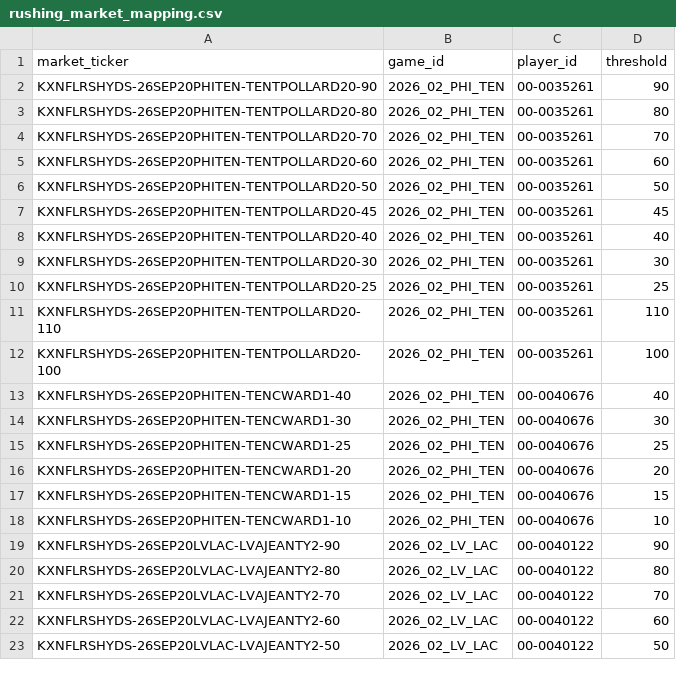
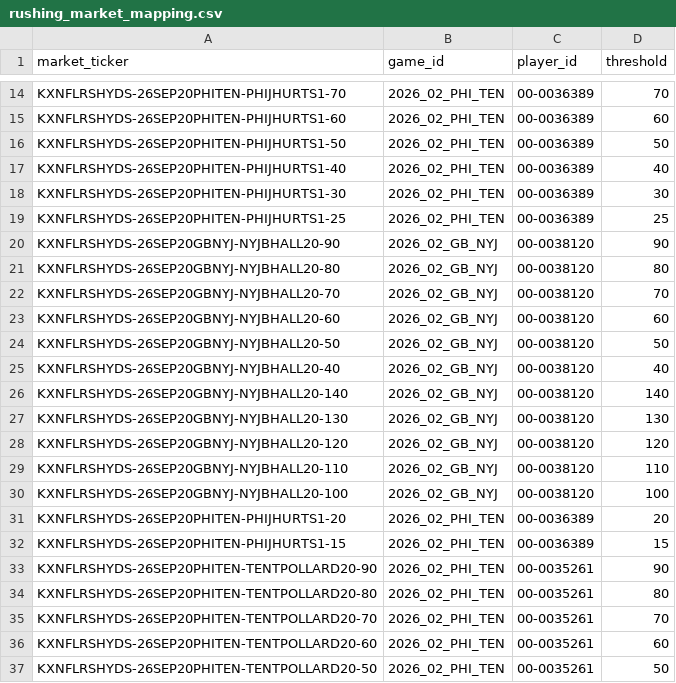
Before and after one commit to SaintSteven/Kalshi-trading-backend, a CSV file: research/nfl_prospective_paper_v001/data/rushing_market_mapping.csv, drawn as a sheet; only a part is shown, gaps mark what is left out; the shorter side is filled out with more unchanged rows; the diff covers the shown part only; the diff names each change by its address in the sheet, - before the commit and + after, or states it on an @@ line.

```diff
--- a/research/nfl_prospective_paper_v001/data/rushing_market_mapping.csv
+++ b/research/nfl_prospective_paper_v001/data/rushing_market_mapping.csv
+row 14: KXNFLRSHYDS-26SEP20PHITEN-PHIJHURTS1-70 | 2026_02_PHI_TEN | 00-0036389 | 70
+row 15: KXNFLRSHYDS-26SEP20PHITEN-PHIJHURTS1-60 | 2026_02_PHI_TEN | 00-0036389 | 60
+row 16: KXNFLRSHYDS-26SEP20PHITEN-PHIJHURTS1-50 | 2026_02_PHI_TEN | 00-0036389 | 50
+row 17: KXNFLRSHYDS-26SEP20PHITEN-PHIJHURTS1-40 | 2026_02_PHI_TEN | 00-0036389 | 40
+row 18: KXNFLRSHYDS-26SEP20PHITEN-PHIJHURTS1-30 | 2026_02_PHI_TEN | 00-0036389 | 30
+row 19: KXNFLRSHYDS-26SEP20PHITEN-PHIJHURTS1-25 | 2026_02_PHI_TEN | 00-0036389 | 25
+row 20: KXNFLRSHYDS-26SEP20GBNYJ-NYJBHALL20-90 | 2026_02_GB_NYJ | 00-0038120 | 90
+row 21: KXNFLRSHYDS-26SEP20GBNYJ-NYJBHALL20-80 | 2026_02_GB_NYJ | 00-0038120 | 80
+row 22: KXNFLRSHYDS-26SEP20GBNYJ-NYJBHALL20-70 | 2026_02_GB_NYJ | 00-0038120 | 70
+row 23: KXNFLRSHYDS-26SEP20GBNYJ-NYJBHALL20-60 | 2026_02_GB_NYJ | 00-0038120 | 60
+row 24: KXNFLRSHYDS-26SEP20GBNYJ-NYJBHALL20-50 | 2026_02_GB_NYJ | 00-0038120 | 50
+row 25: KXNFLRSHYDS-26SEP20GBNYJ-NYJBHALL20-40 | 2026_02_GB_NYJ | 00-0038120 | 40
+row 26: KXNFLRSHYDS-26SEP20GBNYJ-NYJBHALL20-140 | 2026_02_GB_NYJ | 00-0038120 | 140
+row 27: KXNFLRSHYDS-26SEP20GBNYJ-NYJBHALL20-130 | 2026_02_GB_NYJ | 00-0038120 | 130
+row 28: KXNFLRSHYDS-26SEP20GBNYJ-NYJBHALL20-120 | 2026_02_GB_NYJ | 00-0038120 | 120
+row 29: KXNFLRSHYDS-26SEP20GBNYJ-NYJBHALL20-110 | 2026_02_GB_NYJ | 00-0038120 | 110
+row 30: KXNFLRSHYDS-26SEP20GBNYJ-NYJBHALL20-100 | 2026_02_GB_NYJ | 00-0038120 | 100
+row 31: KXNFLRSHYDS-26SEP20PHITEN-PHIJHURTS1-20 | 2026_02_PHI_TEN | 00-0036389 | 20
+row 32: KXNFLRSHYDS-26SEP20PHITEN-PHIJHURTS1-15 | 2026_02_PHI_TEN | 00-0036389 | 15
```
Also changed, not shown: 12 added rows elsewhere in this file, research/nfl_prospective_paper_v001/data/collector_health.csv, research/nfl_prospective_paper_v001/data/receiving_market_mapping.csv, 8 other files.
